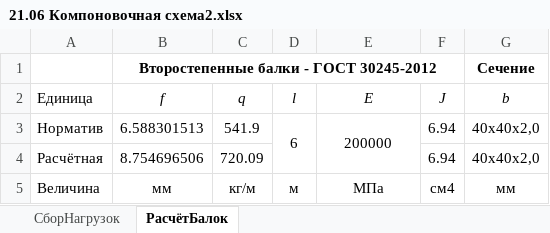
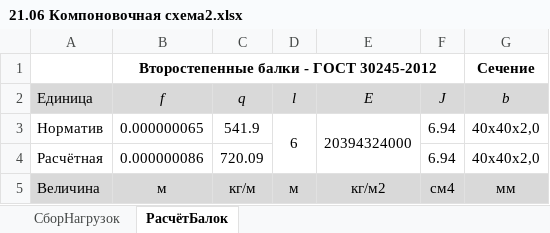
Before and after one commit to WestPrime/ProjectPractice2024, an Excel workbook: 21.06 Компоновочная схема2.xlsx, sheet РасчётБалок, drawn as a sheet; values as stored, in another font and other column widths than the file's, no borders; the diff names each change by its address in the sheet, - before the commit and + after, or states it on an @@ line.

Commit message:
Update 21.06 Компоновочная схема2.xlsx

```diff
--- a/21.06 Компоновочная схема2.xlsx (sheet РасчётБалок)
+++ b/21.06 Компоновочная схема2.xlsx (sheet РасчётБалок)
-A2:G2 fill: none
+A2:G2 fill: #D9D9D9
-B3 (f): 6.588301513
+B3 (f): 0.000000065
-E3 (E): 200000
+E3 (E): 20394324000
-B4 (f): 8.754696506
+B4 (f): 0.000000086
-A5:G5 fill: none
+A5:G5 fill: #D9D9D9
-B5 (f): мм
+B5 (f): м
-E5 (E): МПа
+E5 (E): кг/м2
```
Also changed, not shown: sheet СборНагрузок.
